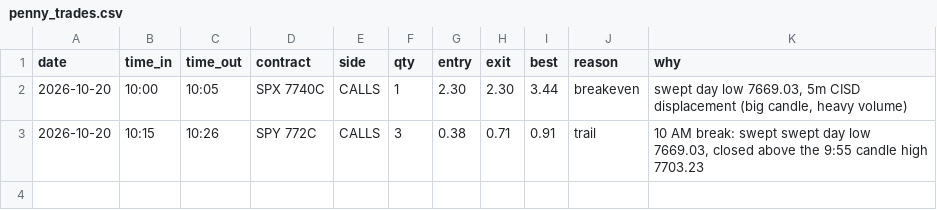
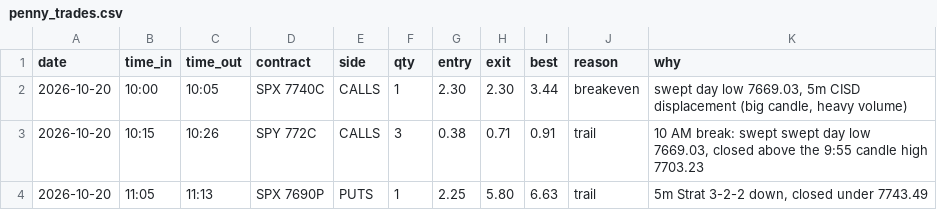
Before and after one commit to thetrinmillenia/belle-backtest, a CSV file: results/penny_trades.csv, drawn as a sheet; the diff names each change by its address in the sheet, - before the commit and + after, or states it on an @@ line.

Commit message:
Penny trade log

```diff
--- a/results/penny_trades.csv
+++ b/results/penny_trades.csv
+row 4: 2026-10-20 | 11:05 | 11:13 | SPX 7690P | PUTS | 1 | 2.25 | 5.80 | 6.63 | trail | 5m Strat 3-2-2 down, closed under 7743.49
```
Also changed, not shown: results/paper_trades.csv.
